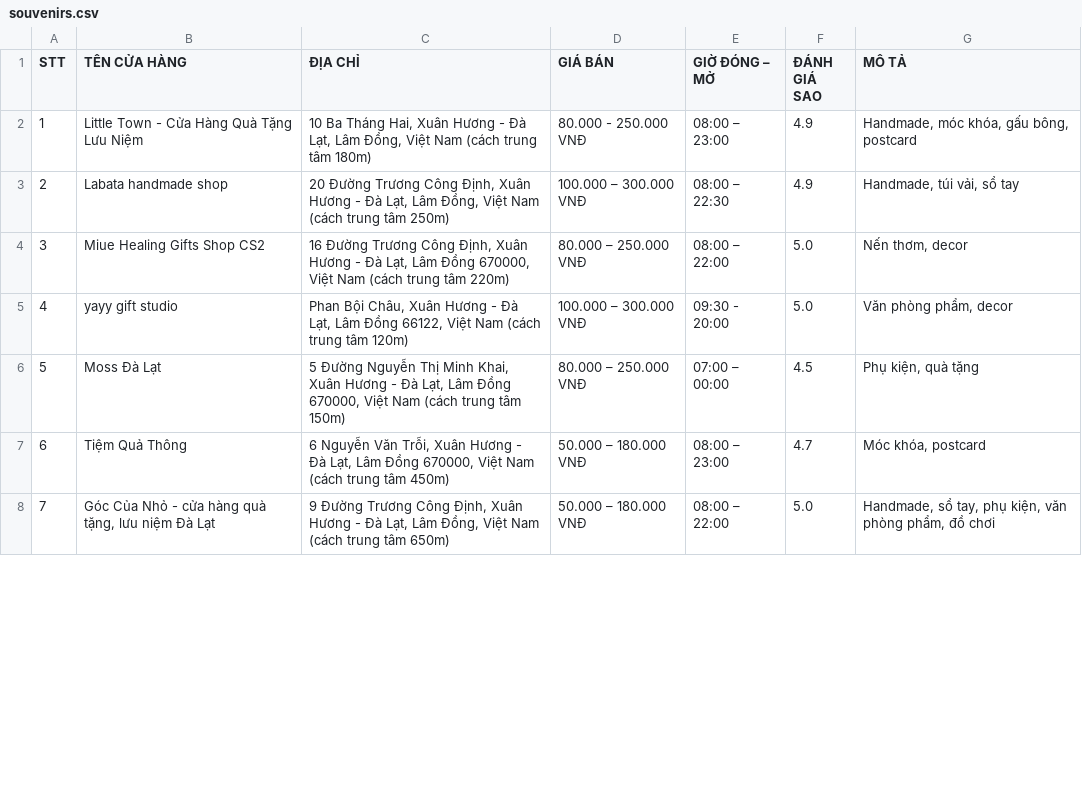
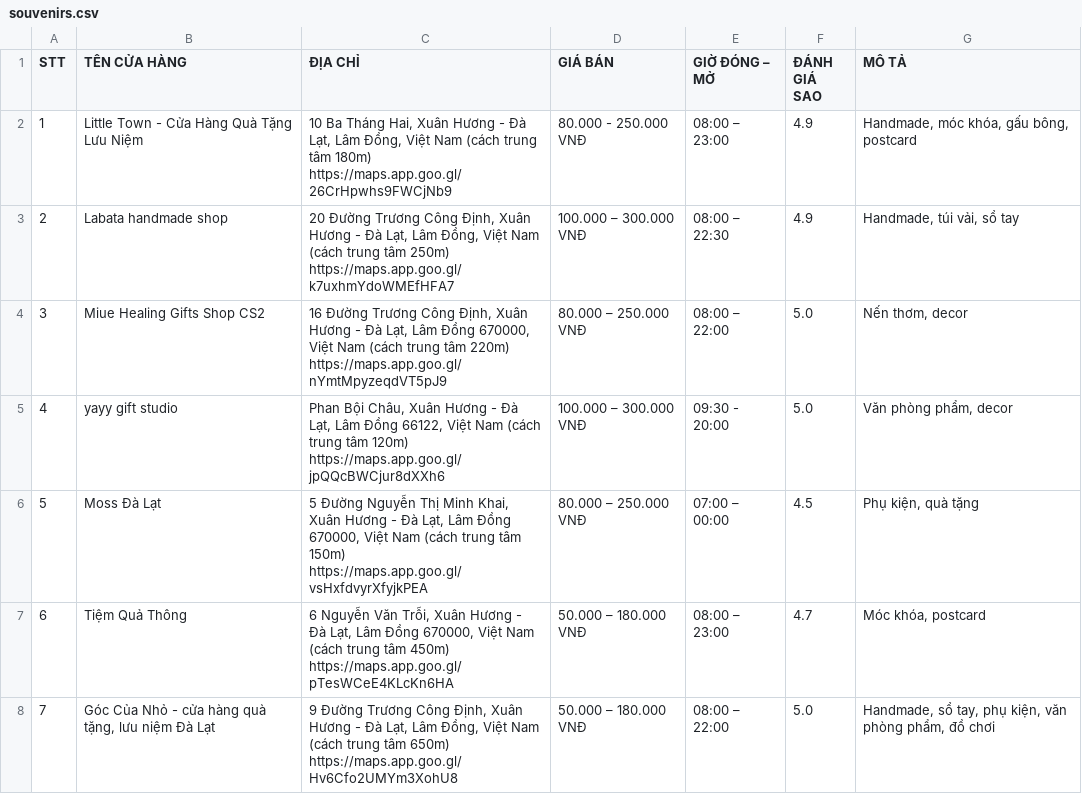
Before and after one commit to tue-nttu/budgettrip-AI, a CSV file: data/souvenirs.csv, drawn as a sheet; only a part is shown; the diff covers the shown part only.

```diff
--- a/data/souvenirs.csv
+++ b/data/souvenirs.csv
@@ -1,8 +1,8 @@
 STT,TÊN CỬA HÀNG,ĐỊA CHỈ,GIÁ BÁN,GIỜ ĐÓNG – MỞ,ĐÁNH GIÁ SAO,MÔ TẢ
-1,Little Town - Cửa Hàng Quà Tặng Lưu Niệm,"10 Ba Tháng Hai, Xuân Hương - Đà Lạt, Lâm Đồng, Việt Nam (cách trung tâm 180m)",80.000 - 250.000 VNĐ,08:00 – 23:00,4.9,"Handmade, móc khóa, gấu bông, postcard"
-2,Labata handmade shop,"20 Đường Trương Công Định, Xuân Hương - Đà Lạt, Lâm Đồng, Việt Nam (cách trung tâm 250m)",100.000 – 300.000 VNĐ,08:00 – 22:30,4.9,"Handmade, túi vải, sổ tay"
-3,Miue Healing Gifts Shop CS2,"16 Đường Trương Công Định, Xuân Hương - Đà Lạt, Lâm Đồng 670000, Việt Nam (cách trung tâm 220m)",80.000 – 250.000 VNĐ,08:00 – 22:00,5.0,"Nến thơm, decor"
-4,yayy gift studio,"Phan Bội Châu, Xuân Hương - Đà Lạt, Lâm Đồng 66122, Việt Nam (cách trung tâm 120m)",100.000 – 300.000 VNĐ,09:30 - 20:00,5.0,"Văn phòng phẩm, decor"
-5,Moss Đà Lạt,"5 Đường Nguyễn Thị Minh Khai, Xuân Hương - Đà Lạt, Lâm Đồng 670000, Việt Nam (cách trung tâm 150m)",80.000 – 250.000 VNĐ,07:00 – 00:00,4.5,"Phụ kiện, quà tặng"
-6,Tiệm Quả Thông,"6 Nguyễn Văn Trỗi, Xuân Hương - Đà Lạt, Lâm Đồng 670000, Việt Nam (cách trung tâm 450m)",50.000 – 180.000 VNĐ,08:00 – 23:00,4.7,"Móc khóa, postcard"
-7,"Góc Của Nhỏ - cửa hàng quà tặng, lưu niệm Đà Lạt","9 Đường Trương Công Định, Xuân Hương - Đà Lạt, Lâm Đồng, Việt Nam (cách trung tâm 650m)",50.000 – 180.000 VNĐ,08:00 – 22:00,5.0,"Handmade, sổ tay, phụ kiện, văn phòng phẩm, đồ chơi"
+1,Little Town - Cửa Hàng Quà Tặng Lưu Niệm,"10 Ba Tháng Hai, Xuân Hương - Đà Lạt, Lâm Đồng, Việt Nam (cách trung tâm 180m) https://maps.app.goo.gl/26CrHpwhs9FWCjNb9",80.000 - 250.000 VNĐ,08:00 – 23:00,4.9,"Handmade, móc khóa, gấu bông, postcard"
+2,Labata handmade shop,"20 Đường Trương Công Định, Xuân Hương - Đà Lạt, Lâm Đồng, Việt Nam (cách trung tâm 250m) https://maps.app.goo.gl/k7uxhmYdoWMEfHFA7",100.000 – 300.000 VNĐ,08:00 – 22:30,4.9,"Handmade, túi vải, sổ tay"
+3,Miue Healing Gifts Shop CS2,"16 Đường Trương Công Định, Xuân Hương - Đà Lạt, Lâm Đồng 670000, Việt Nam (cách trung tâm 220m) https://maps.app.goo.gl/nYmtMpyzeqdVT5pJ9",80.000 – 250.000 VNĐ,08:00 – 22:00,5.0,"Nến thơm, decor"
+4,yayy gift studio,"Phan Bội Châu, Xuân Hương - Đà Lạt, Lâm Đồng 66122, Việt Nam (cách trung tâm 120m) https://maps.app.goo.gl/jpQQcBWCjur8dXXh6",100.000 – 300.000 VNĐ,09:30 - 20:00,5.0,"Văn phòng phẩm, decor"
+5,Moss Đà Lạt,"5 Đường Nguyễn Thị Minh Khai, Xuân Hương - Đà Lạt, Lâm Đồng 670000, Việt Nam (cách trung tâm 150m) https://maps.app.goo.gl/vsHxfdvyrXfyjkPEA",80.000 – 250.000 VNĐ,07:00 – 00:00,4.5,"Phụ kiện, quà tặng"
+6,Tiệm Quả Thông,"6 Nguyễn Văn Trỗi, Xuân Hương - Đà Lạt, Lâm Đồng 670000, Việt Nam (cách trung tâm 450m) https://maps.app.goo.gl/pTesWCeE4KLcKn6HA",50.000 – 180.000 VNĐ,08:00 – 23:00,4.7,"Móc khóa, postcard"
+7,"Góc Của Nhỏ - cửa hàng quà tặng, lưu niệm Đà Lạt","9 Đường Trương Công Định, Xuân Hương - Đà Lạt, Lâm Đồng, Việt Nam (cách trung tâm 650m) https://maps.app.goo.gl/Hv6Cfo2UMYm3XohU8",50.000 – 180.000 VNĐ,08:00 – 22:00,5.0,"Handmade, sổ tay, phụ kiện, văn phòng phẩm, đồ chơi"
```
Also changed, not shown: 7 added rows and 27 edited cells elsewhere in this file, data/drinks.csv, data/food.csv, 7 other files.
